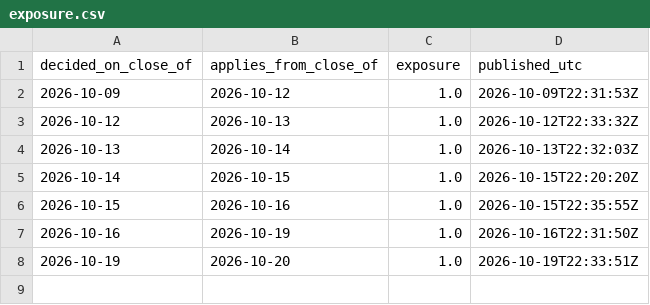
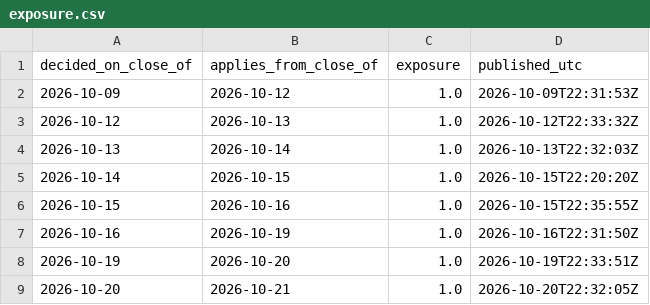
Before and after one commit to isaacbent/g5-paper-trading, a CSV file: g3vt/exposure.csv, drawn as a sheet; the diff names each change by its address in the sheet, - before the commit and + after, or states it on an @@ line.

```diff
--- a/g3vt/exposure.csv
+++ b/g3vt/exposure.csv
+row 9: 2026-10-20 | 2026-10-21 | 1.0 | 2026-10-20T22:32:05Z
```
Also changed, not shown: p/p2/ledger.csv, p/p3/ledger.csv, 27 other files.
